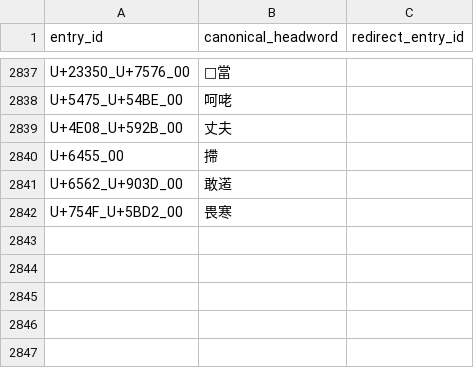
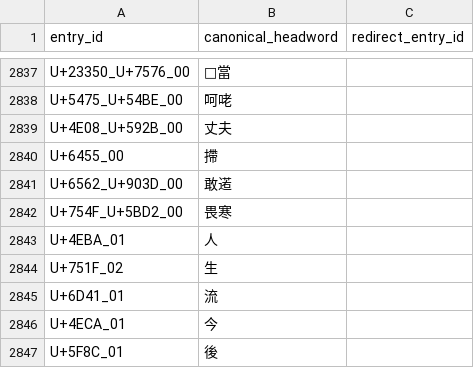
Before and after one commit to thehokkienlang/thehokkienlang.github.io, a TSV file: data/dictionary_entry_id_registry.tsv, drawn as a sheet; only a part is shown, gaps mark what is left out; the diff names each change by its address in the sheet, - before the commit and + after, or states it on an @@ line.

```diff
--- a/data/dictionary_entry_id_registry.tsv
+++ b/data/dictionary_entry_id_registry.tsv
+row 2843: U+4EBA_01 | 人
+row 2844: U+751F_02 | 生
+row 2845: U+6D41_01 | 流
+row 2846: U+4ECA_01 | 今
+row 2847: U+5F8C_01 | 後
```
Also changed, not shown: data/dictionary_defunct.tsv, data/hokkien_hanri_dict.tsv, 7 other files.
